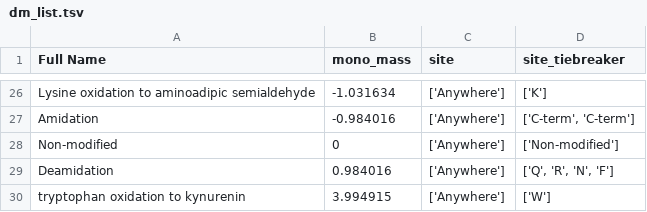
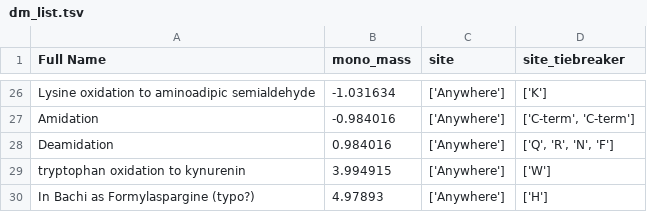
Before and after one commit to CNIC-Proteomics/ReFrag, a TSV file: dm_list.tsv, drawn as a sheet; only a part is shown, gaps mark what is left out; the shorter side is filled out with more unchanged rows.

Commit message:
Remove 0 from DM list
The non-modified peptide will always be scored separately.

```diff
--- a/dm_list.tsv
+++ b/dm_list.tsv
@@ -27,3 +27,2 @@ Lysine oxidation to aminoadipic semialdehyde	-1.031634	['Anywhere']	['K']
 Amidation	-0.984016	['Anywhere']	"['C-term', 'C-term']"
-Non-modified	0	['Anywhere']	['Non-modified']
 Deamidation	0.984016	['Anywhere']	"['Q', 'R', 'N', 'F']"
```
Also changed, not shown: 1 other file.
